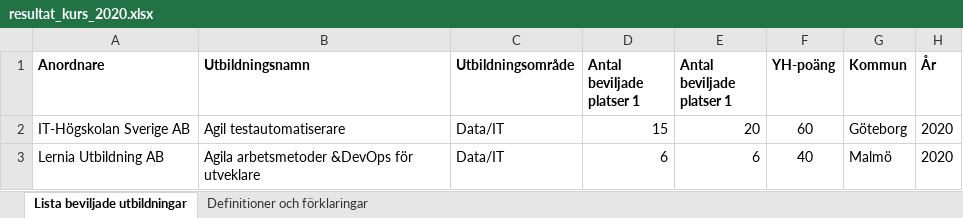
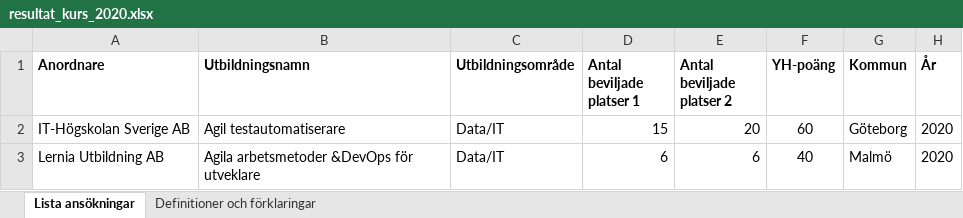
Before and after one commit to AntonBackeus/DataVisualisering_Projekt_YhKollen_G1, an Excel workbook: data/course/resultat_kurs_2020.xlsx, sheet Lista ansökningar, drawn as a sheet; only a part is shown; values as stored, in another font and other column widths than the file's, no borders; the diff names each change by its address in the sheet, - before the commit and + after, or states it on an @@ line.

```diff
--- a/data/course/resultat_kurs_2020.xlsx (sheet Lista ansökningar)
+++ b/data/course/resultat_kurs_2020.xlsx (sheet Lista ansökningar)
-sheet tab: Lista beviljade utbildningar
+sheet tab: Lista ansökningar
-E1: Antal beviljade platser 1
+E1: Antal beviljade platser 2
```
Also changed, not shown: data/course/resultat_kurs_2021.xlsx, data/course/resultat_kurs_2022.xlsx, 8 other files.
